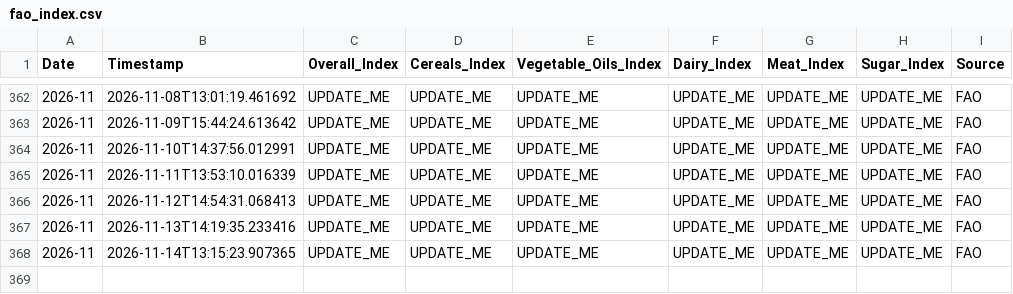
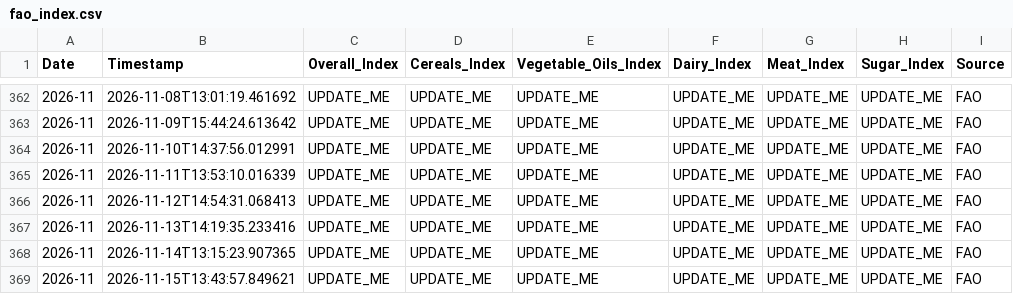
Before and after one commit to regitazakia/currency-comm-daily, a CSV file: data/food_prices/fao_index.csv, drawn as a sheet; only a part is shown, gaps mark what is left out.

```diff
--- a/data/food_prices/fao_index.csv
+++ b/data/food_prices/fao_index.csv
@@ -368 +368,2 @@ Date,Timestamp,Overall_Index,Cereals_Index,Vegetable_Oils_Index,Dairy_Index,Meat
 2026-11,2026-11-14T13:15:23.907365,UPDATE_ME,UPDATE_ME,UPDATE_ME,UPDATE_ME,UPDATE_ME,UPDATE_ME,FAO
+2026-11,2026-11-15T13:43:57.849621,UPDATE_ME,UPDATE_ME,UPDATE_ME,UPDATE_ME,UPDATE_ME,UPDATE_ME,FAO
```
Also changed, not shown: data/currency_rates/2026-11-13.csv, data/currency_rates/history.csv, 5 other files.
